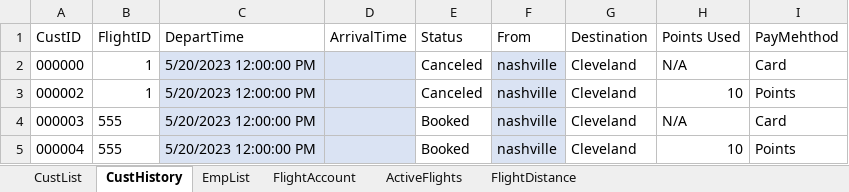
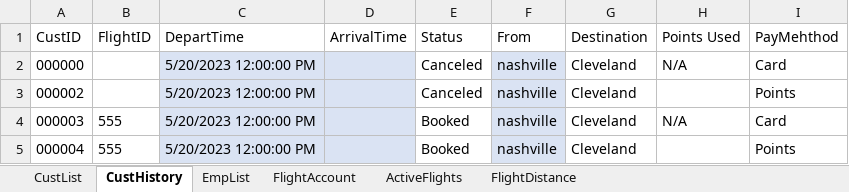
Before and after one commit to blake-butsko/EECS-3550-Team-2, an Excel workbook: SWE Project/SWE Project/bin/Debug/net6.0/AirportInfo.xlsx, sheet CustHistory, drawn as a sheet; values as stored, in another font and other column widths than the file's, no borders; table styles not drawn; the diff names each change by its address in the sheet, - before the commit and + after, or states it on an @@ line.

```diff
--- a/SWE Project/SWE Project/bin/Debug/net6.0/AirportInfo.xlsx (sheet CustHistory)
+++ b/SWE Project/SWE Project/bin/Debug/net6.0/AirportInfo.xlsx (sheet CustHistory)
-B2:B3 (FlightID): 1
+B2:B3 (FlightID): (empty)
-H3 (Points Used): 10
+H3 (Points Used): (empty)
-H5 (Points Used): 10
+H5 (Points Used): (empty)
```
Also changed, not shown: sheet ActiveFlights, sheet FlightDistance, sheet CustList, sheet EmpList, sheet FlightAccount, 5 other files.
